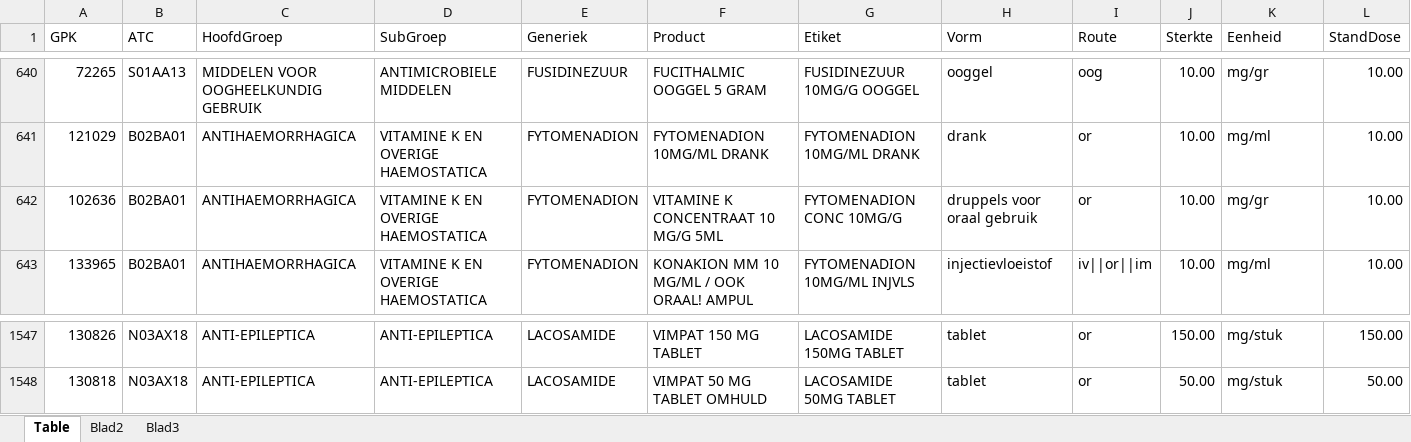
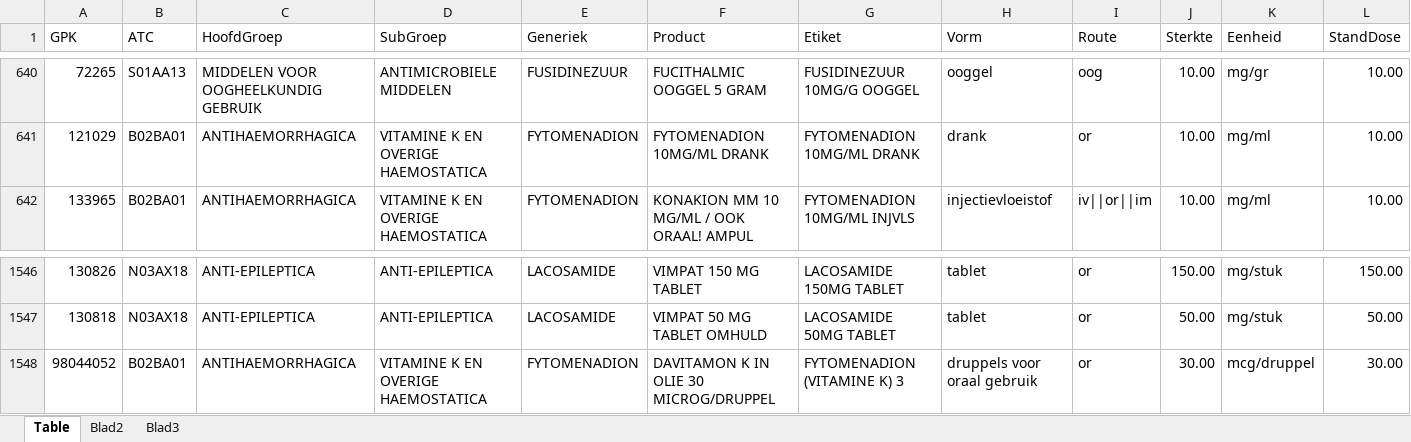
Before and after one commit to halcwb/AfsprakenProgramma, an Excel workbook: db/AssortimentDB.xlsx, sheet Table, drawn as a sheet; only a part is shown, gaps mark what is left out; values as stored, in another font and other column widths than the file's, no borders; removed rows and columns are numbered as before the commit, all else as after; rows hold the shown columns only; the diff names each change by its address in the sheet, - before the commit and + after, or states it on an @@ line.

```diff
--- a/db/AssortimentDB.xlsx (sheet Table)
+++ b/db/AssortimentDB.xlsx (sheet Table)
-row 642: 102636 | B02BA01 | ANTIHAEMORRHAGICA | VITAMINE K EN OVERIGE HAEMOSTATICA | FYTOMENADION | VITAMINE K CONCENTRAAT 10 MG/G 5ML | FYTOMENADION CONC 10MG/G | druppels voor oraal gebruik | or | 10.00 | mg/gr | 10.00
+row 1548: 98044052 | B02BA01 | ANTIHAEMORRHAGICA | VITAMINE K EN OVERIGE HAEMOSTATICA | FYTOMENADION | DAVITAMON K IN OLIE 30 MICROG/DRUPPEL | FYTOMENADION (VITAMINE K) 3 | druppels voor oraal gebruik | or | 30.00 | mcg/druppel | 30.00
```
Also changed, not shown: formulas that keep their value, db/FormulariumDb.xlsm, 3 other files.
